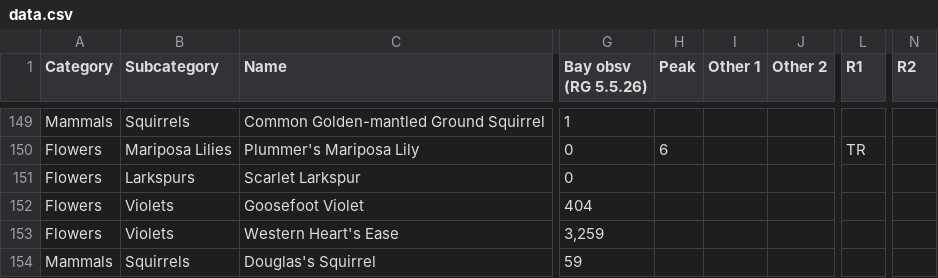
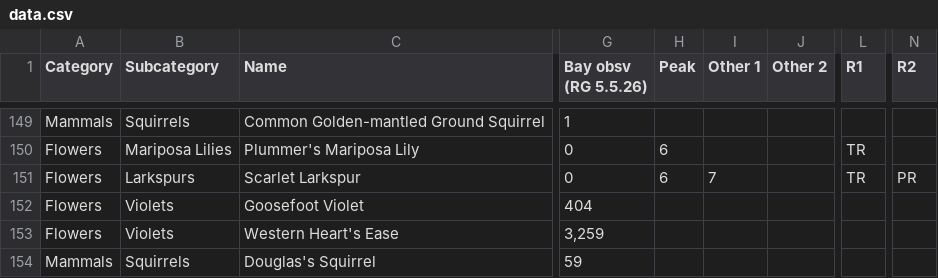
Before and after one commit to ecam1660/nature-tracker, a CSV file: data.csv, drawn as a sheet; only a part is shown, gaps mark what is left out; the diff names each change by its address in the sheet, - before the commit and + after, or states it on an @@ line.

Commit message:
Update data

```diff
--- a/data.csv
+++ b/data.csv
-H151 (Peak): (empty)
+H151 (Peak): 6
-I151 (Other 1): (empty)
+I151 (Other 1): 7
-L151 (R1): (empty)
+L151 (R1): TR
-N151 (R2): (empty)
+N151 (R2): PR
```
